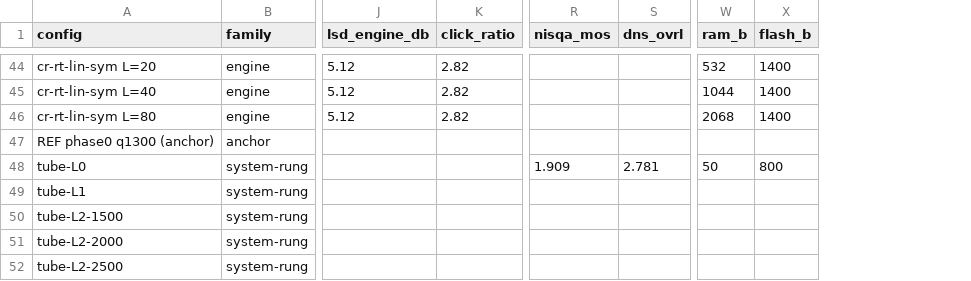
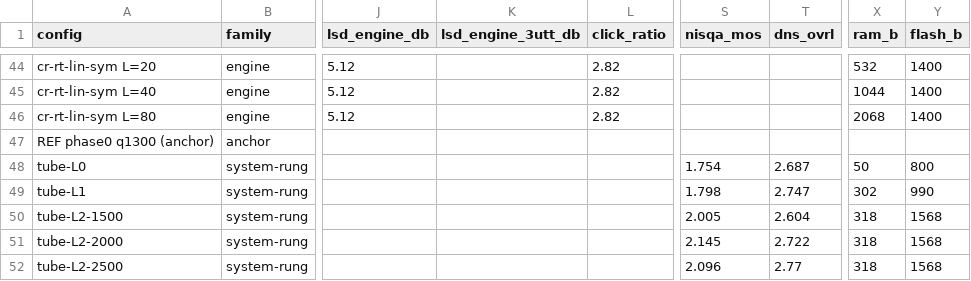
Before and after one commit to kimstik/rv003usb, a CSV file: codec2-port/experiments/pareto/results/pareto.csv, drawn as a sheet; only a part is shown, gaps mark what is left out; addresses are those after the commit; the diff covers the shown part only; the diff names each change by its address in the sheet, - before the commit and + after, or states it on an @@ line.

```diff
--- a/codec2-port/experiments/pareto/results/pareto.csv
+++ b/codec2-port/experiments/pareto/results/pareto.csv
+column K (lsd_engine_3utt_db), empty
-S48 (nisqa_mos): 1.909
+S48 (nisqa_mos): 1.754
-T48 (dns_ovrl): 2.781
+T48 (dns_ovrl): 2.687
-S49 (nisqa_mos): (empty)
+S49 (nisqa_mos): 1.798
-T49 (dns_ovrl): (empty)
+T49 (dns_ovrl): 2.747
-X49 (ram_b): (empty)
+X49 (ram_b): 302
-Y49 (flash_b): (empty)
+Y49 (flash_b): 990
-S50 (nisqa_mos): (empty)
+S50 (nisqa_mos): 2.005
-T50 (dns_ovrl): (empty)
+T50 (dns_ovrl): 2.604
-X50:X52 (ram_b): (empty)
+X50:X52 (ram_b): 318
-Y50:Y52 (flash_b): (empty)
+Y50:Y52 (flash_b): 1568
-S51 (nisqa_mos): (empty)
+S51 (nisqa_mos): 2.145
-T51 (dns_ovrl): (empty)
+T51 (dns_ovrl): 2.722
-S52 (nisqa_mos): (empty)
+S52 (nisqa_mos): 2.096
-T52 (dns_ovrl): (empty)
+T52 (dns_ovrl): 2.77
```
Also changed, not shown: 38 edited cells elsewhere in this file, 7 other files.
